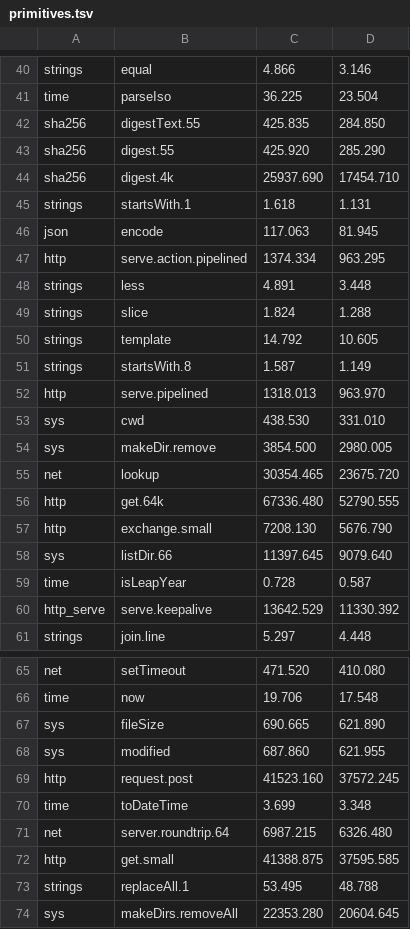
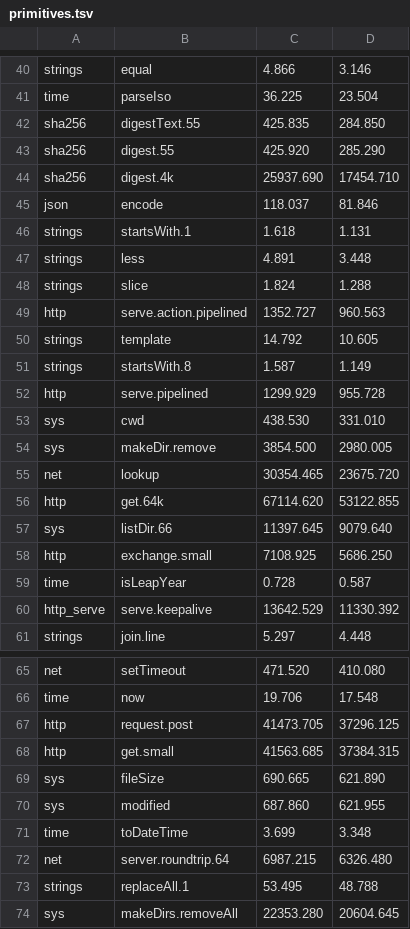
Before and after one commit to jbillard/isocron, a TSV file: results/primitives.tsv, drawn as a sheet; only a part is shown, gaps mark what is left out; the diff covers the shown part only.

```diff
--- a/results/primitives.tsv
+++ b/results/primitives.tsv
@@ -44,10 +44,10 @@ sha256	digest.55	425.920	285.290
 sha256	digest.4k	25937.690	17454.710
+json	encode	118.037	81.846
 strings	startsWith.1	1.618	1.131
-json	encode	117.063	81.945
-http	serve.action.pipelined	1374.334	963.295
 strings	less	4.891	3.448
 strings	slice	1.824	1.288
+http	serve.action.pipelined	1352.727	960.563
 strings	template	14.792	10.605
 strings	startsWith.8	1.587	1.149
-http	serve.pipelined	1318.013	963.970
+http	serve.pipelined	1299.929	955.728
 sys	cwd	438.530	331.010
@@ -55,5 +55,5 @@ sys	makeDir.remove	3854.500	2980.005
 net	lookup	30354.465	23675.720
-http	get.64k	67336.480	52790.555
-http	exchange.small	7208.130	5676.790
+http	get.64k	67114.620	53122.855
 sys	listDir.66	11397.645	9079.640
+http	exchange.small	7108.925	5686.250
 time	isLeapYear	0.728	0.587
@@ -66,8 +66,8 @@ net	setTimeout	471.520	410.080
 time	now	19.706	17.548
+http	request.post	41473.705	37296.125
+http	get.small	41563.685	37384.315
 sys	fileSize	690.665	621.890
 sys	modified	687.860	621.955
-http	request.post	41523.160	37572.245
 time	toDateTime	3.699	3.348
 net	server.roundtrip.64	6987.215	6326.480
-http	get.small	41388.875	37595.585
 strings	replaceAll.1	53.495	48.788
```
Also changed, not shown: 12 added rows, 12 removed rows and 4 edited cells elsewhere in this file, 3 other files.
